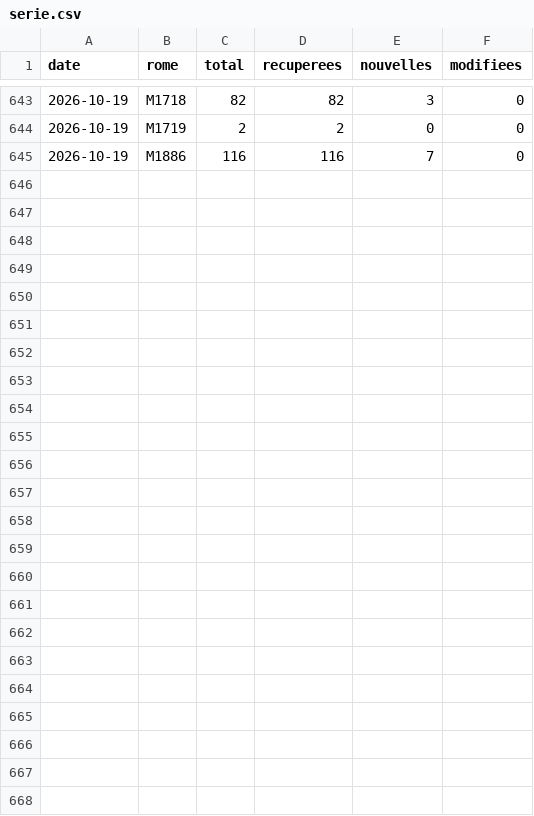
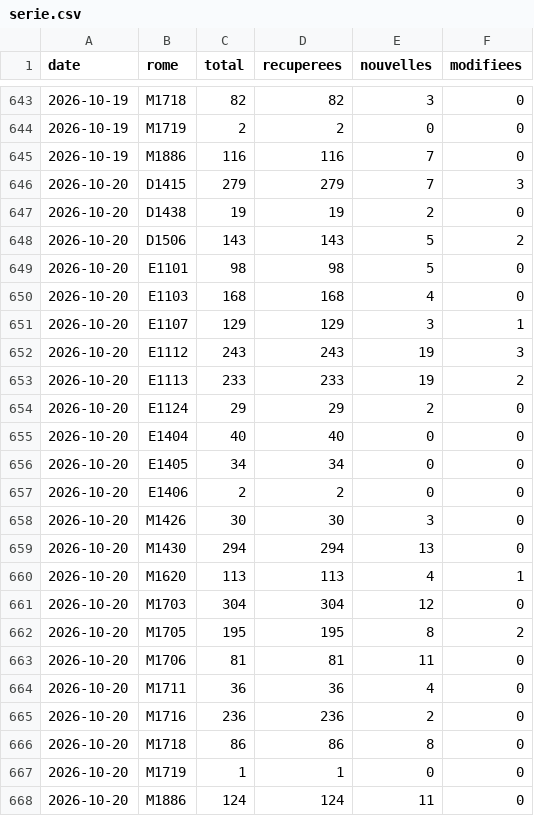
Before and after one commit to VincentFavarin/metier, a CSV file: data/serie.csv, drawn as a sheet; only a part is shown, gaps mark what is left out.

```diff
--- a/data/serie.csv
+++ b/data/serie.csv
@@ -645 +645,24 @@ date,rome,total,recuperees,nouvelles,modifiees
 2026-10-19,M1886,116,116,7,0
+2026-10-20,D1415,279,279,7,3
+2026-10-20,D1438,19,19,2,0
+2026-10-20,D1506,143,143,5,2
+2026-10-20,E1101,98,98,5,0
+2026-10-20,E1103,168,168,4,0
+2026-10-20,E1107,129,129,3,1
+2026-10-20,E1112,243,243,19,3
+2026-10-20,E1113,233,233,19,2
+2026-10-20,E1124,29,29,2,0
+2026-10-20,E1404,40,40,0,0
+2026-10-20,E1405,34,34,0,0
+2026-10-20,E1406,2,2,0,0
+2026-10-20,M1426,30,30,3,0
+2026-10-20,M1430,294,294,13,0
+2026-10-20,M1620,113,113,4,1
+2026-10-20,M1703,304,304,12,0
+2026-10-20,M1705,195,195,8,2
+2026-10-20,M1706,81,81,11,0
+2026-10-20,M1711,36,36,4,0
+2026-10-20,M1716,236,236,2,0
+2026-10-20,M1718,86,86,8,0
+2026-10-20,M1719,1,1,0,0
+2026-10-20,M1886,124,124,11,0
```
Also changed, not shown: 22 other files.
